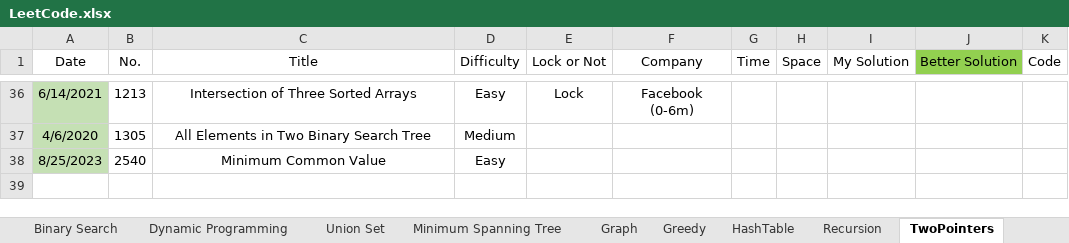
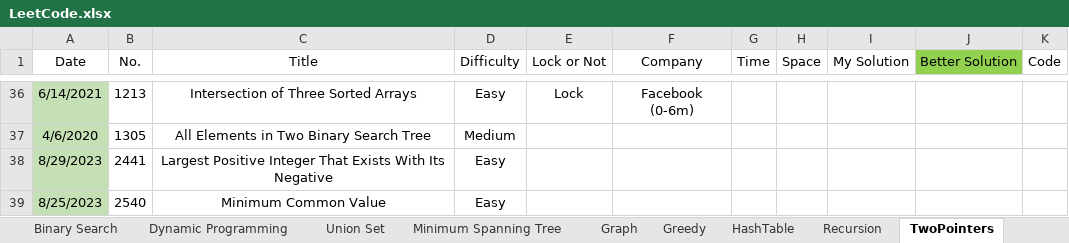
Before and after one commit to wenzhejiao/LeetCode, an Excel workbook: LeetCode.xlsx, sheet TwoPointers, drawn as a sheet; only a part is shown, gaps mark what is left out; values as stored, in another font and other column widths than the file's, no borders; conditional formats not drawn; the diff names each change by its address in the sheet, - before the commit and + after, or states it on an @@ line.

Commit message:
Solved problem 2441 Category: Two Pointer Difficulty: Easy

```diff
--- a/LeetCode.xlsx (sheet TwoPointers)
+++ b/LeetCode.xlsx (sheet TwoPointers)
+row 38: 8/29/2023 | 2441 | Largest Positive Integer That Exists With Its Negative | Easy
```
Also changed, not shown: 1 other file.
